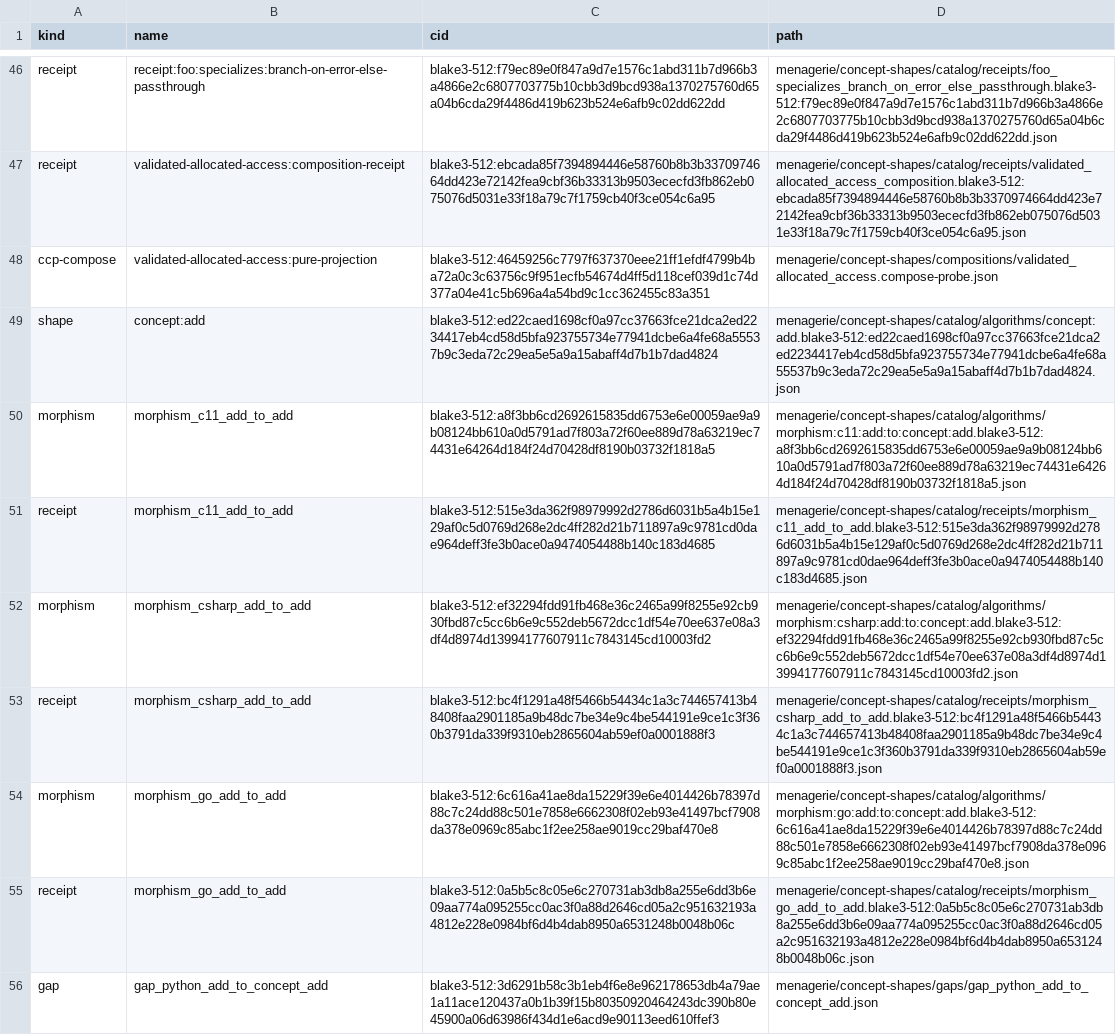
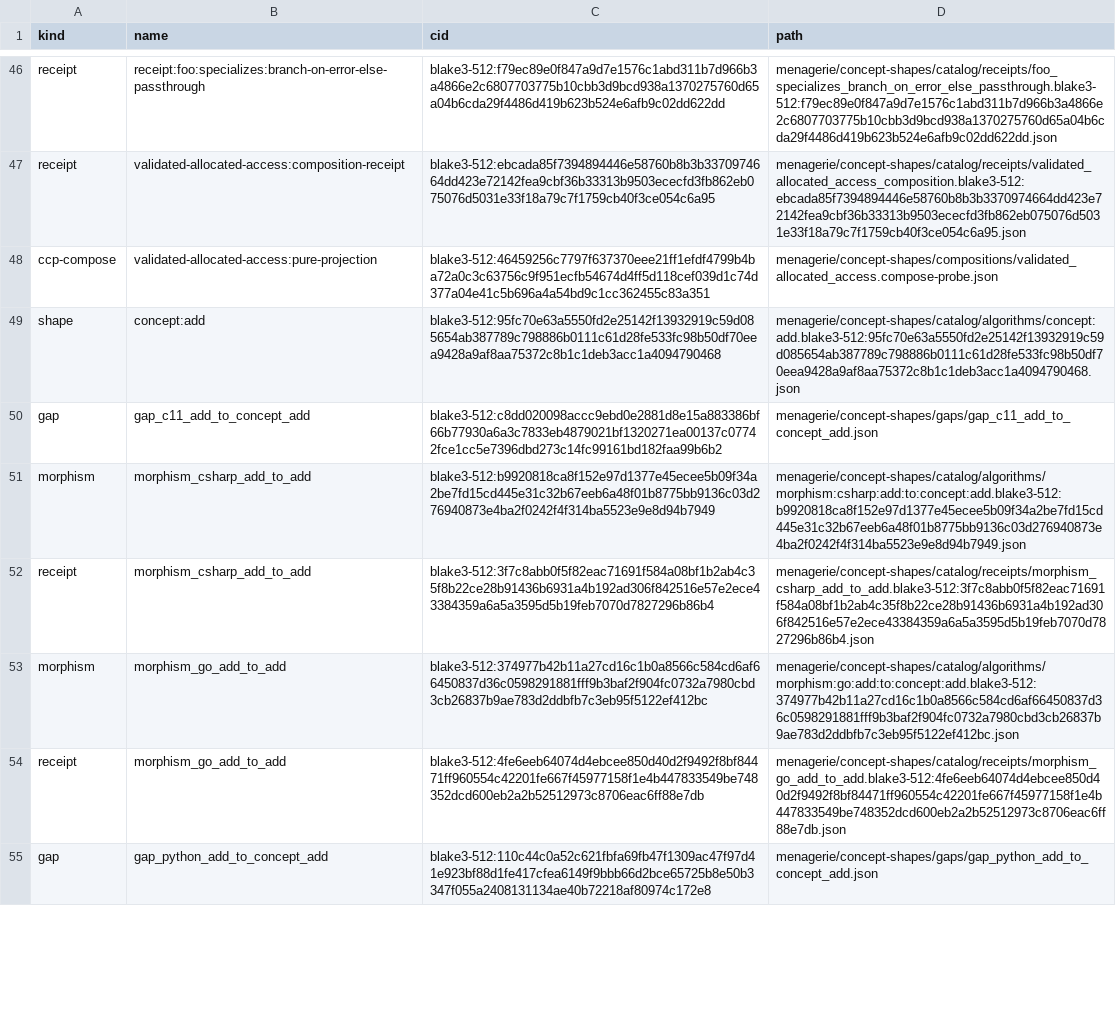
Before and after one commit to TSavo/provekit, a TSV file: menagerie/concept-shapes/cids.tsv, drawn as a sheet; only a part is shown, gaps mark what is left out; the diff covers the shown part only.

```diff
--- a/menagerie/concept-shapes/cids.tsv
+++ b/menagerie/concept-shapes/cids.tsv
@@ -48,9 +48,8 @@ receipt	validated-allocated-access:composition-receipt	blake3-512:ebcada85f73948
 ccp-compose	validated-allocated-access:pure-projection	blake3-512:46459256c7797f637370eee21ff1efdf4799b4ba72a0c3c63756c9f951ecfb54674d4ff5d118cef039d1c74d377a04e41c5b696a4a54bd9c1cc362455c83a351	menagerie/concept-shapes/compositions/validated_allocated_access.compose-probe.json
-shape	concept:add	blake3-512:ed22caed1698cf0a97cc37663fce21dca2ed2234417eb4cd58d5bfa923755734e77941dcbe6a4fe68a55537b9c3eda72c29ea5e5a9a15abaff4d7b1b7dad4824	menagerie/concept-shapes/catalog/algorithms/concept:add.blake3-512:ed22caed1698cf0a97cc37663fce21dca2ed2234417eb4cd58d5bfa923755734e77941dcbe6a4fe68a55537b9c3eda72c29ea5e5a9a15abaff4d7b1b7dad4824.json
-morphism	morphism_c11_add_to_add	blake3-512:a8f3bb6cd2692615835dd6753e6e00059ae9a9b08124bb610a0d5791ad7f803a72f60ee889d78a63219ec74431e64264d184f24d70428df8190b03732f1818a5	menagerie/concept-shapes/catalog/algorithms/morphism:c11:add:to:concept:add.blake3-512:a8f3bb6cd2692615835dd6753e6e00059ae9a9b08124bb610a0d5791ad7f803a72f60ee889d78a63219ec74431e64264d184f24d70428df8190b03732f1818a5.json
-receipt	morphism_c11_add_to_add	blake3-512:515e3da362f98979992d2786d6031b5a4b15e129af0c5d0769d268e2dc4ff282d21b711897a9c9781cd0dae964deff3fe3b0ace0a9474054488b140c183d4685	menagerie/concept-shapes/catalog/receipts/morphism_c11_add_to_add.blake3-512:515e3da362f98979992d2786d6031b5a4b15e129af0c5d0769d268e2dc4ff282d21b711897a9c9781cd0dae964deff3fe3b0ace0a9474054488b140c183d4685.json
-morphism	morphism_csharp_add_to_add	blake3-512:ef32294fdd91fb468e36c2465a99f8255e92cb930fbd87c5cc6b6e9c552deb5672dcc1df54e70ee637e08a3df4d8974d13994177607911c7843145cd10003fd2	menagerie/concept-shapes/catalog/algorithms/morphism:csharp:add:to:concept:add.blake3-512:ef32294fdd91fb468e36c2465a99f8255e92cb930fbd87c5cc6b6e9c552deb5672dcc1df54e70ee637e08a3df4d8974d13994177607911c7843145cd10003fd2.json
-receipt	morphism_csharp_add_to_add	blake3-512:bc4f1291a48f5466b54434c1a3c744657413b48408faa2901185a9b48dc7be34e9c4be544191e9ce1c3f360b3791da339f9310eb2865604ab59ef0a0001888f3	menagerie/concept-shapes/catalog/receipts/morphism_csharp_add_to_add.blake3-512:bc4f1291a48f5466b54434c1a3c744657413b48408faa2901185a9b48dc7be34e9c4be544191e9ce1c3f360b3791da339f9310eb2865604ab59ef0a0001888f3.json
-morphism	morphism_go_add_to_add	blake3-512:6c616a41ae8da15229f39e6e4014426b78397d88c7c24dd88c501e7858e6662308f02eb93e41497bcf7908da378e0969c85abc1f2ee258ae9019cc29baf470e8	menagerie/concept-shapes/catalog/algorithms/morphism:go:add:to:concept:add.blake3-512:6c616a41ae8da15229f39e6e4014426b78397d88c7c24dd88c501e7858e6662308f02eb93e41497bcf7908da378e0969c85abc1f2ee258ae9019cc29baf470e8.json
-receipt	morphism_go_add_to_add	blake3-512:0a5b5c8c05e6c270731ab3db8a255e6dd3b6e09aa774a095255cc0ac3f0a88d2646cd05a2c951632193a4812e228e0984bf6d4b4dab8950a6531248b0048b06c	menagerie/concept-shapes/catalog/receipts/morphism_go_add_to_add.blake3-512:0a5b5c8c05e6c270731ab3db8a255e6dd3b6e09aa774a095255cc0ac3f0a88d2646cd05a2c951632193a4812e228e0984bf6d4b4dab8950a6531248b0048b06c.json
-gap	gap_python_add_to_concept_add	blake3-512:3d6291b58c3b1eb4f6e8e962178653db4a79ae1a11ace120437a0b1b39f15b80350920464243dc390b80e45900a06d63986f434d1e6acd9e90113eed610ffef3	menagerie/concept-shapes/gaps/gap_python_add_to_concept_add.json
+shape	concept:add	blake3-512:95fc70e63a5550fd2e25142f13932919c59d085654ab387789c798886b0111c61d28fe533fc98b50df70eea9428a9af8aa75372c8b1c1deb3acc1a4094790468	menagerie/concept-shapes/catalog/algorithms/concept:add.blake3-512:95fc70e63a5550fd2e25142f13932919c59d085654ab387789c798886b0111c61d28fe533fc98b50df70eea9428a9af8aa75372c8b1c1deb3acc1a4094790468.json
+gap	gap_c11_add_to_concept_add	blake3-512:c8dd020098accc9ebd0e2881d8e15a883386bf66b77930a6a3c7833eb4879021bf1320271ea00137c07742fce1cc5e7396dbd273c14fc99161bd182faa99b6b2	menagerie/concept-shapes/gaps/gap_c11_add_to_concept_add.json
+morphism	morphism_csharp_add_to_add	blake3-512:b9920818ca8f152e97d1377e45ecee5b09f34a2be7fd15cd445e31c32b67eeb6a48f01b8775bb9136c03d276940873e4ba2f0242f4f314ba5523e9e8d94b7949	menagerie/concept-shapes/catalog/algorithms/morphism:csharp:add:to:concept:add.blake3-512:b9920818ca8f152e97d1377e45ecee5b09f34a2be7fd15cd445e31c32b67eeb6a48f01b8775bb9136c03d276940873e4ba2f0242f4f314ba5523e9e8d94b7949.json
+receipt	morphism_csharp_add_to_add	blake3-512:3f7c8abb0f5f82eac71691f584a08bf1b2ab4c35f8b22ce28b91436b6931a4b192ad306f842516e57e2ece43384359a6a5a3595d5b19feb7070d7827296b86b4	menagerie/concept-shapes/catalog/receipts/morphism_csharp_add_to_add.blake3-512:3f7c8abb0f5f82eac71691f584a08bf1b2ab4c35f8b22ce28b91436b6931a4b192ad306f842516e57e2ece43384359a6a5a3595d5b19feb7070d7827296b86b4.json
+morphism	morphism_go_add_to_add	blake3-512:374977b42b11a27cd16c1b0a8566c584cd6af66450837d36c0598291881fff9b3baf2f904fc0732a7980cbd3cb26837b9ae783d2ddbfb7c3eb95f5122ef412bc	menagerie/concept-shapes/catalog/algorithms/morphism:go:add:to:concept:add.blake3-512:374977b42b11a27cd16c1b0a8566c584cd6af66450837d36c0598291881fff9b3baf2f904fc0732a7980cbd3cb26837b9ae783d2ddbfb7c3eb95f5122ef412bc.json
+receipt	morphism_go_add_to_add	blake3-512:4fe6eeb64074d4ebcee850d40d2f9492f8bf84471ff960554c42201fe667f45977158f1e4b447833549be748352dcd600eb2a2b52512973c8706eac6ff88e7db	menagerie/concept-shapes/catalog/receipts/morphism_go_add_to_add.blake3-512:4fe6eeb64074d4ebcee850d40d2f9492f8bf84471ff960554c42201fe667f45977158f1e4b447833549be748352dcd600eb2a2b52512973c8706eac6ff88e7db.json
+gap	gap_python_add_to_concept_add	blake3-512:110c44c0a52c621fbfa69fb47f1309ac47f97d41e923bf88d1fe417cfea6149f9bbb66d2bce65725b8e50b3347f055a2408131134ae40b72218af80974c172e8	menagerie/concept-shapes/gaps/gap_python_add_to_concept_add.json
```
Also changed, not shown: 12 edited cells elsewhere in this file, 42 other files.
